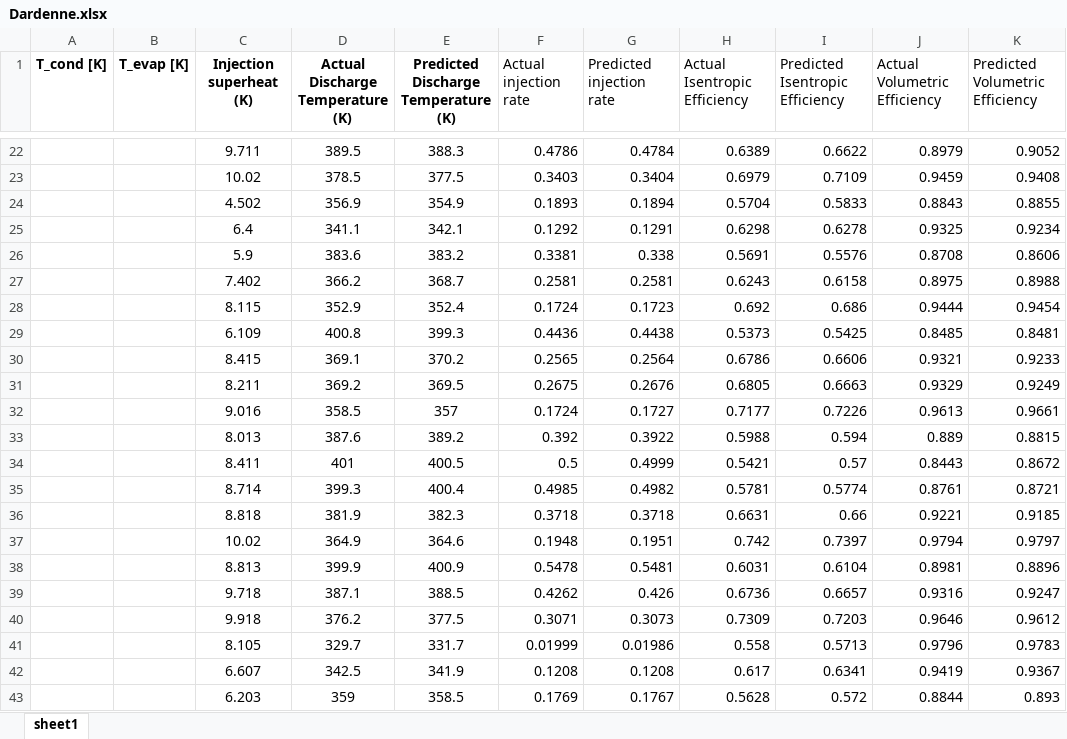
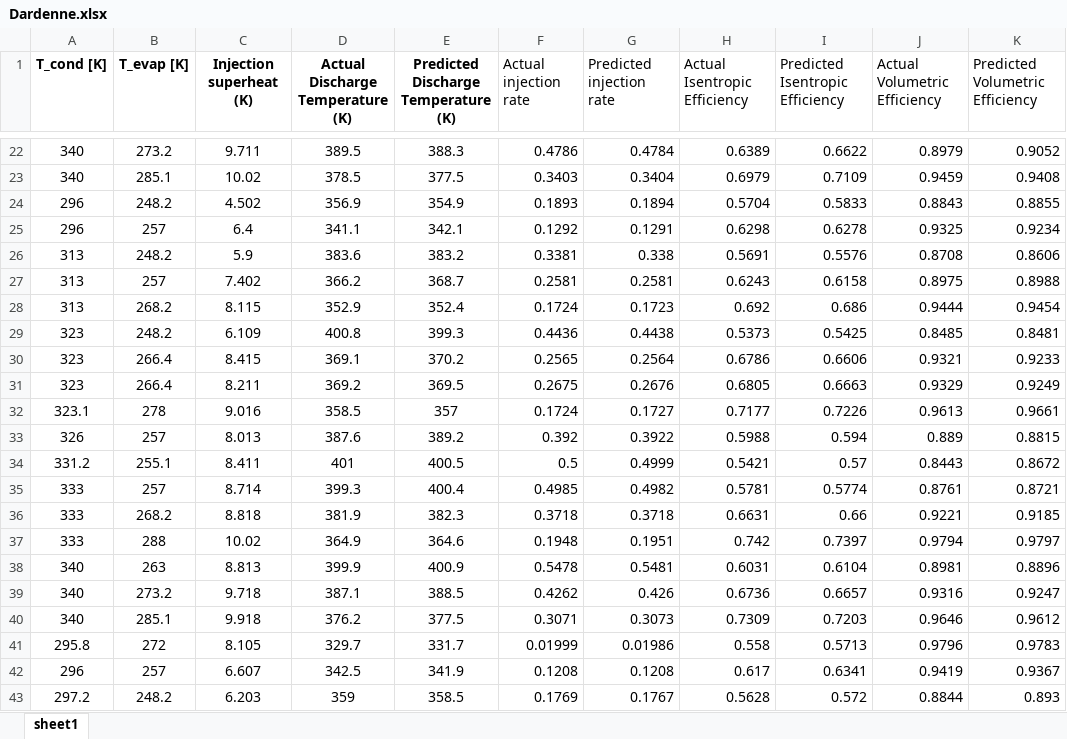
Before and after one commit to abahman/Trunk, an Excel workbook: Domenique/paper plots (final)/Dardenne.xlsx, sheet sheet1, drawn as a sheet; only a part is shown, gaps mark what is left out; values as stored, in another font and other column widths than the file's, no borders; the diff covers the shown part only; the diff names each change by its address in the sheet, - before the commit and + after, or states it on an @@ line.

```diff
--- a/Domenique/paper plots (final)/Dardenne.xlsx (sheet sheet1)
+++ b/Domenique/paper plots (final)/Dardenne.xlsx (sheet sheet1)
-A22:A23 (T_cond [K]): (empty)
+A22:A23 (T_cond [K]): 340
-B22 (T_evap [K]): (empty)
+B22 (T_evap [K]): 273.2
-B23 (T_evap [K]): (empty)
+B23 (T_evap [K]): 285.1
-A24:A25 (T_cond [K]): (empty)
+A24:A25 (T_cond [K]): 296
-B24 (T_evap [K]): (empty)
+B24 (T_evap [K]): 248.2
-B25 (T_evap [K]): (empty)
+B25 (T_evap [K]): 257
-A26:A28 (T_cond [K]): (empty)
+A26:A28 (T_cond [K]): 313
-B26 (T_evap [K]): (empty)
+B26 (T_evap [K]): 248.2
-B27 (T_evap [K]): (empty)
+B27 (T_evap [K]): 257
-B28 (T_evap [K]): (empty)
+B28 (T_evap [K]): 268.2
-A29:A31 (T_cond [K]): (empty)
+A29:A31 (T_cond [K]): 323
-B29 (T_evap [K]): (empty)
+B29 (T_evap [K]): 248.2
-B30:B31 (T_evap [K]): (empty)
+B30:B31 (T_evap [K]): 266.4
-A32 (T_cond [K]): (empty)
+A32 (T_cond [K]): 323.1
-B32 (T_evap [K]): (empty)
+B32 (T_evap [K]): 278
-A33 (T_cond [K]): (empty)
+A33 (T_cond [K]): 326
-B33 (T_evap [K]): (empty)
+B33 (T_evap [K]): 257
-A34 (T_cond [K]): (empty)
+A34 (T_cond [K]): 331.2
-B34 (T_evap [K]): (empty)
+B34 (T_evap [K]): 255.1
-A35:A37 (T_cond [K]): (empty)
+A35:A37 (T_cond [K]): 333
-B35 (T_evap [K]): (empty)
+B35 (T_evap [K]): 257
-B36 (T_evap [K]): (empty)
+B36 (T_evap [K]): 268.2
-B37 (T_evap [K]): (empty)
+B37 (T_evap [K]): 288
-A38:A40 (T_cond [K]): (empty)
+A38:A40 (T_cond [K]): 340
-B38 (T_evap [K]): (empty)
+B38 (T_evap [K]): 263
-B39 (T_evap [K]): (empty)
+B39 (T_evap [K]): 273.2
-B40 (T_evap [K]): (empty)
+B40 (T_evap [K]): 285.1
-A41 (T_cond [K]): (empty)
+A41 (T_cond [K]): 295.8
-B41 (T_evap [K]): (empty)
+B41 (T_evap [K]): 272
-A42 (T_cond [K]): (empty)
+A42 (T_cond [K]): 296
-B42 (T_evap [K]): (empty)
+B42 (T_evap [K]): 257
-A43 (T_cond [K]): (empty)
+A43 (T_cond [K]): 297.2
-B43 (T_evap [K]): (empty)
+B43 (T_evap [K]): 248.2
```
Also changed, not shown: 82 edited cells elsewhere in this sheet, 5 other files.
